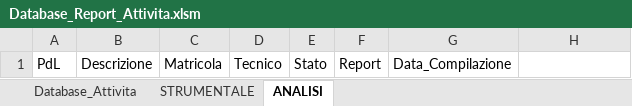
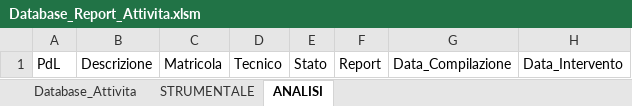
Before and after one commit to gianky00/report-attivita-app, an Excel workbook: Database_Report_Attivita.xlsm, sheet ANALISI, drawn as a sheet; values as stored, in another font and other column widths than the file's, no borders; table styles not drawn; the diff names each change by its address in the sheet, - before the commit and + after, or states it on an @@ line.

```diff
--- a/Database_Report_Attivita.xlsm (sheet ANALISI)
+++ b/Database_Report_Attivita.xlsm (sheet ANALISI)
-H1: (empty)
+H1: Data_Intervento
```
Also changed, not shown: sheet STRUMENTALE, charts or pictures, 7 other files.
